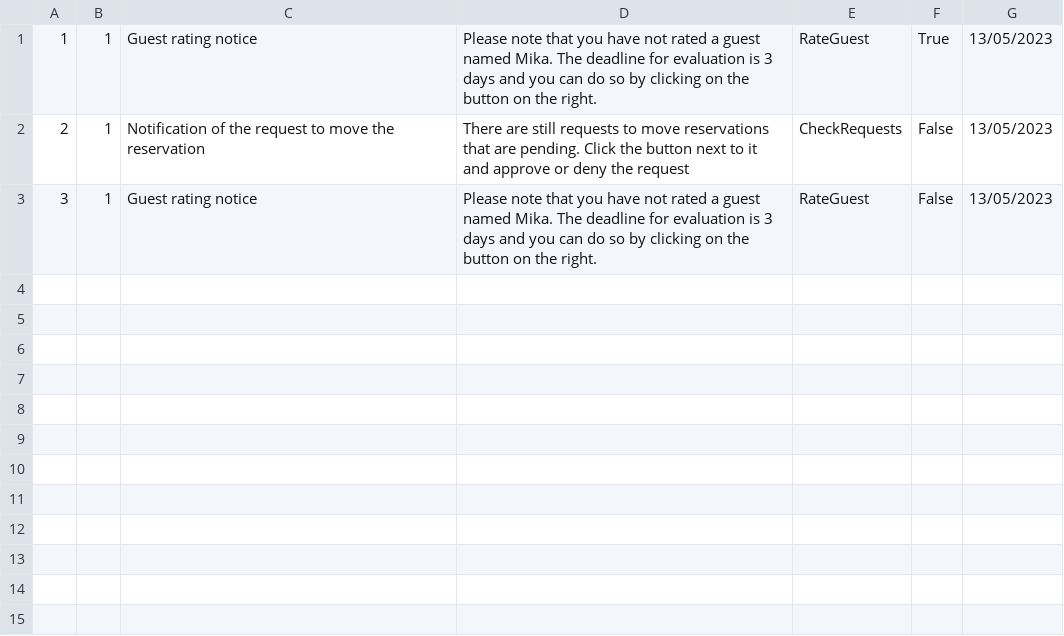
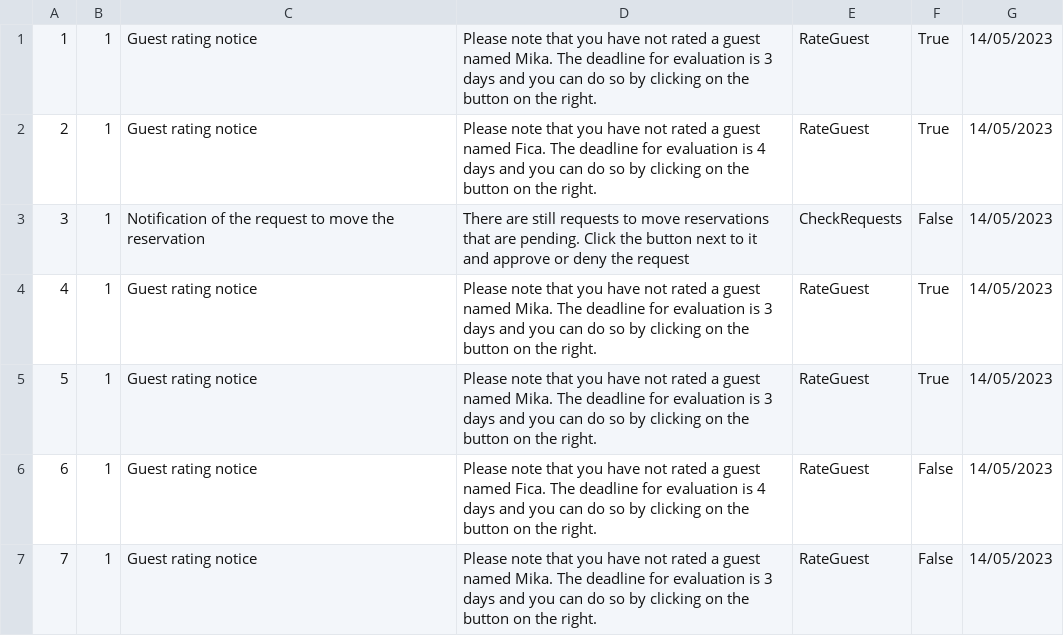
Before and after one commit to HelenaJovic/SIMS-Projekat, a CSV file: InitialProject/InitialProject/Resources/Data/notifications.csv, drawn as a sheet.

```diff
--- a/InitialProject/InitialProject/Resources/Data/notifications.csv
+++ b/InitialProject/InitialProject/Resources/Data/notifications.csv
@@ -1,3 +1,7 @@
-1|1|Guest rating notice|Please note that you have not rated a guest named Mika. The deadline for evaluation is 3 days and you can do so by clicking on the button on the right.|RateGuest|True|13/05/2023
-2|1|Notification of the request to move the reservation|There are still requests to move reservations that are pending. Click the button next to it and approve or deny the request|CheckRequests|False|13/05/2023
-3|1|Guest rating notice|Please note that you have not rated a guest named Mika. The deadline for evaluation is 3 days and you can do so by clicking on the button on the right.|RateGuest|False|13/05/2023
+1|1|Guest rating notice|Please note that you have not rated a guest named Mika. The deadline for evaluation is 3 days and you can do so by clicking on the button on the right.|RateGuest|True|14/05/2023
+2|1|Guest rating notice|Please note that you have not rated a guest named Fica. The deadline for evaluation is 4 days and you can do so by clicking on the button on the right.|RateGuest|True|14/05/2023
+3|1|Notification of the request to move the reservation|There are still requests to move reservations that are pending. Click the button next to it and approve or deny the request|CheckRequests|False|14/05/2023
+4|1|Guest rating notice|Please note that you have not rated a guest named Mika. The deadline for evaluation is 3 days and you can do so by clicking on the button on the right.|RateGuest|True|14/05/2023
+5|1|Guest rating notice|Please note that you have not rated a guest named Mika. The deadline for evaluation is 3 days and you can do so by clicking on the button on the right.|RateGuest|True|14/05/2023
+6|1|Guest rating notice|Please note that you have not rated a guest named Fica. The deadline for evaluation is 4 days and you can do so by clicking on the button on the right.|RateGuest|False|14/05/2023
+7|1|Guest rating notice|Please note that you have not rated a guest named Mika. The deadline for evaluation is 3 days and you can do so by clicking on the button on the right.|RateGuest|False|14/05/2023
```
Also changed, not shown: InitialProject/InitialProject/Resources/Data/accommodationreservations.csv, InitialProject/InitialProject/Resources/Data/images.csv, 7 other files.
